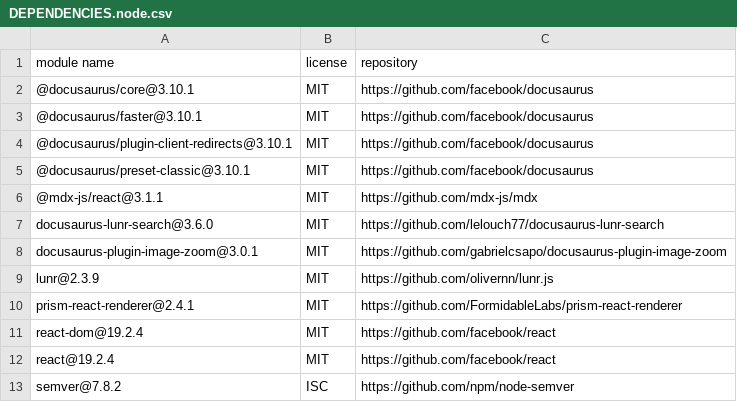
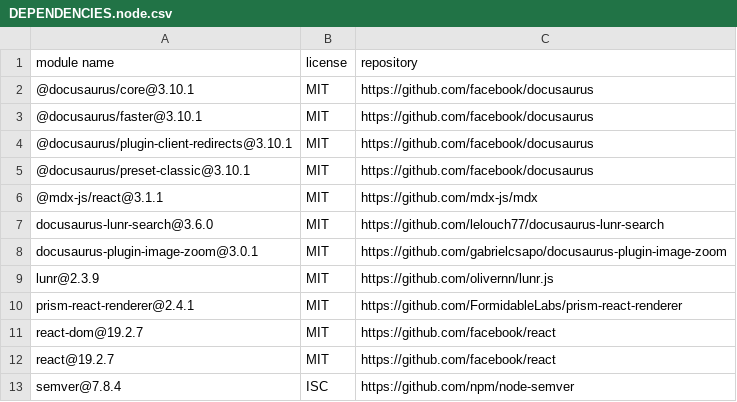
Before and after one commit to apache/opendal, a CSV file: website/DEPENDENCIES.node.csv, drawn as a sheet.

Commit message:
Bump node, pnpm, and dependencies

```diff
--- a/website/DEPENDENCIES.node.csv
+++ b/website/DEPENDENCIES.node.csv
@@ -10,4 +10,4 @@
 "prism-react-renderer@2.4.1","MIT","https://github.com/FormidableLabs/prism-react-renderer"
-"react-dom@19.2.4","MIT","https://github.com/facebook/react"
-"react@19.2.4","MIT","https://github.com/facebook/react"
-"semver@7.8.2","ISC","https://github.com/npm/node-semver"
+"react-dom@19.2.7","MIT","https://github.com/facebook/react"
+"react@19.2.7","MIT","https://github.com/facebook/react"
+"semver@7.8.4","ISC","https://github.com/npm/node-semver"
```
Also changed, not shown: 4 other files.
